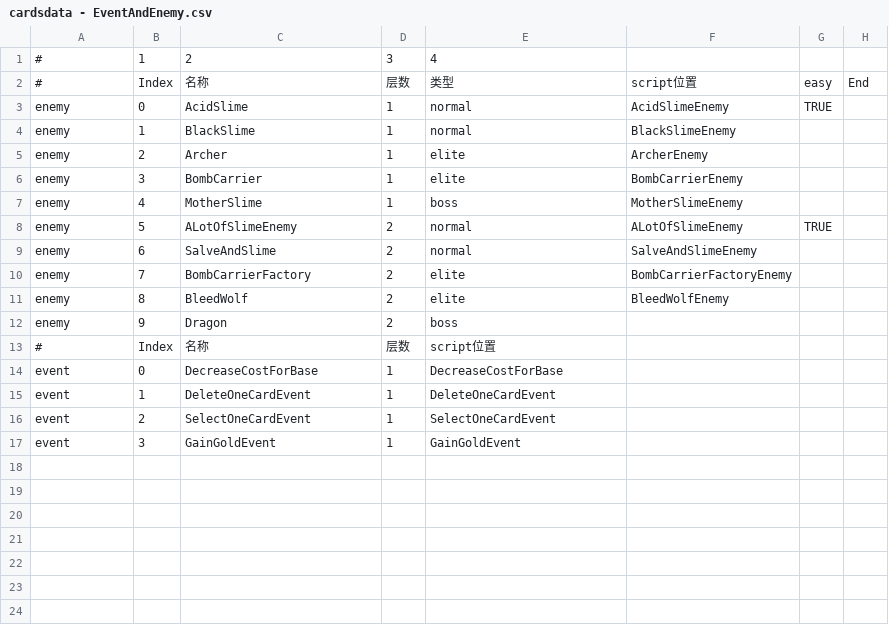
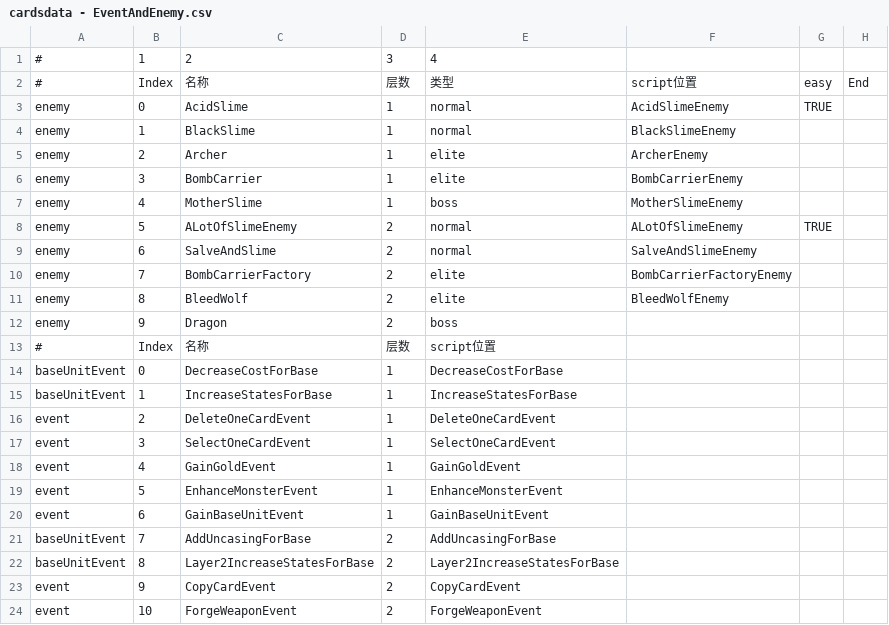
Before and after one commit to killua-y/MonsterLab, a CSV file: Assets/Datas/cardsdata - EventAndEnemy.csv, drawn as a sheet.

Commit message:
Add new events
add
EnhanceMonsterEvent
GainBaseUnitEvent
AddUncasingForBase
Layer2IncreaseStatesForBase
CopyCardEvent
ForgeWeaponEvent
IncreaseStatesForBase
events into the game play

```diff
--- a/Assets/Datas/cardsdata - EventAndEnemy.csv
+++ b/Assets/Datas/cardsdata - EventAndEnemy.csv
@@ -13,5 +13,12 @@ enemy,9,Dragon,2,boss,,,
 #,Index,名称,层数,script位置,,,
-event,0,DecreaseCostForBase,1,DecreaseCostForBase,,,
-event,1,DeleteOneCardEvent,1,DeleteOneCardEvent,,,
-event,2,SelectOneCardEvent,1,SelectOneCardEvent,,,
-event,3,GainGoldEvent,1,GainGoldEvent,,,
+baseUnitEvent,0,DecreaseCostForBase,1,DecreaseCostForBase,,,
+baseUnitEvent,1,IncreaseStatesForBase,1,IncreaseStatesForBase,,,
+event,2,DeleteOneCardEvent,1,DeleteOneCardEvent,,,
+event,3,SelectOneCardEvent,1,SelectOneCardEvent,,,
+event,4,GainGoldEvent,1,GainGoldEvent,,,
+event,5,EnhanceMonsterEvent,1,EnhanceMonsterEvent,,,
+event,6,GainBaseUnitEvent,1,GainBaseUnitEvent,,,
+baseUnitEvent,7,AddUncasingForBase,2,AddUncasingForBase,,,
+baseUnitEvent,8,Layer2IncreaseStatesForBase,2,Layer2IncreaseStatesForBase,,,
+event,9,CopyCardEvent,2,CopyCardEvent,,,
+event,10,ForgeWeaponEvent,2,ForgeWeaponEvent,,,
```
Also changed, not shown: Assets/Datas/cardsdata - AllCards.csv, Assets/Datas/cardsdata - Keyword.csv, 37 other files.
